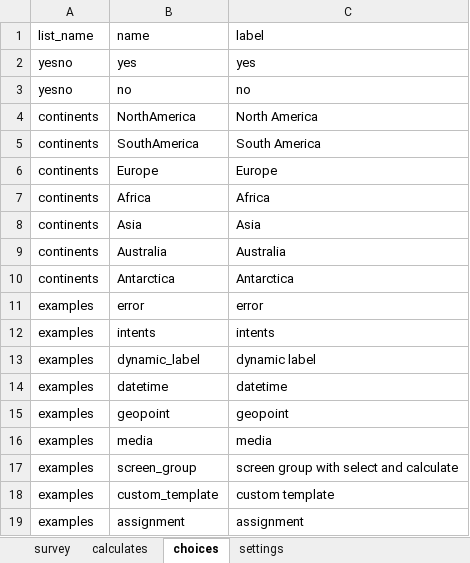
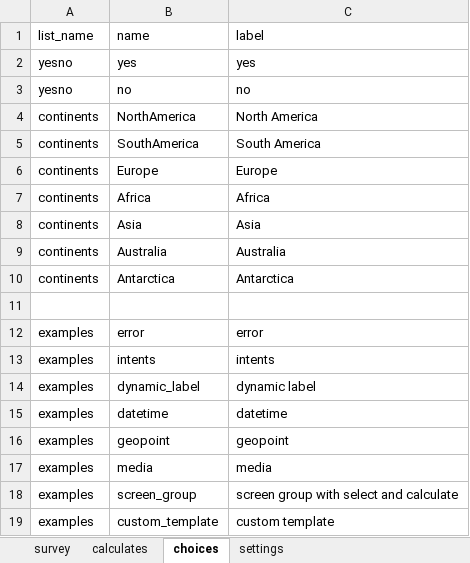
Before and after one commit to magogt/opendatakit.survey-js-clean, an Excel workbook: form-files/example/example.xlsx, sheet choices, drawn as a sheet; values as stored, in another font and other column widths than the file's, no borders; removed rows and columns are numbered as before the commit, all else as after; the diff names each change by its address in the sheet, - before the commit and + after, or states it on an @@ line.

```diff
--- a/form-files/example/example.xlsx (sheet choices)
+++ b/form-files/example/example.xlsx (sheet choices)
+row 11: (empty)
-row 19: examples | assignment | assignment
```
Also changed, not shown: sheet survey, form-files/selects/selects.xlsx, 1 other file.
